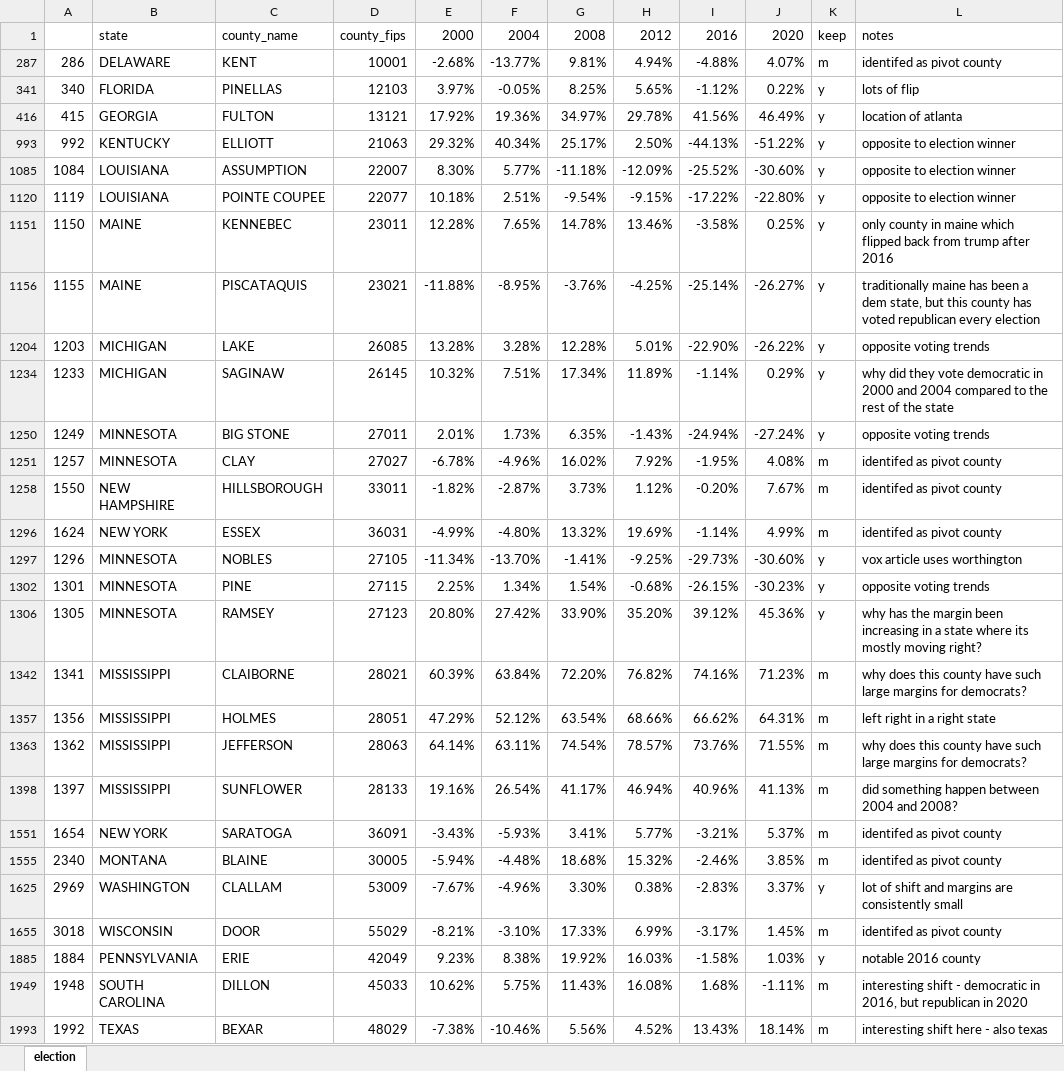
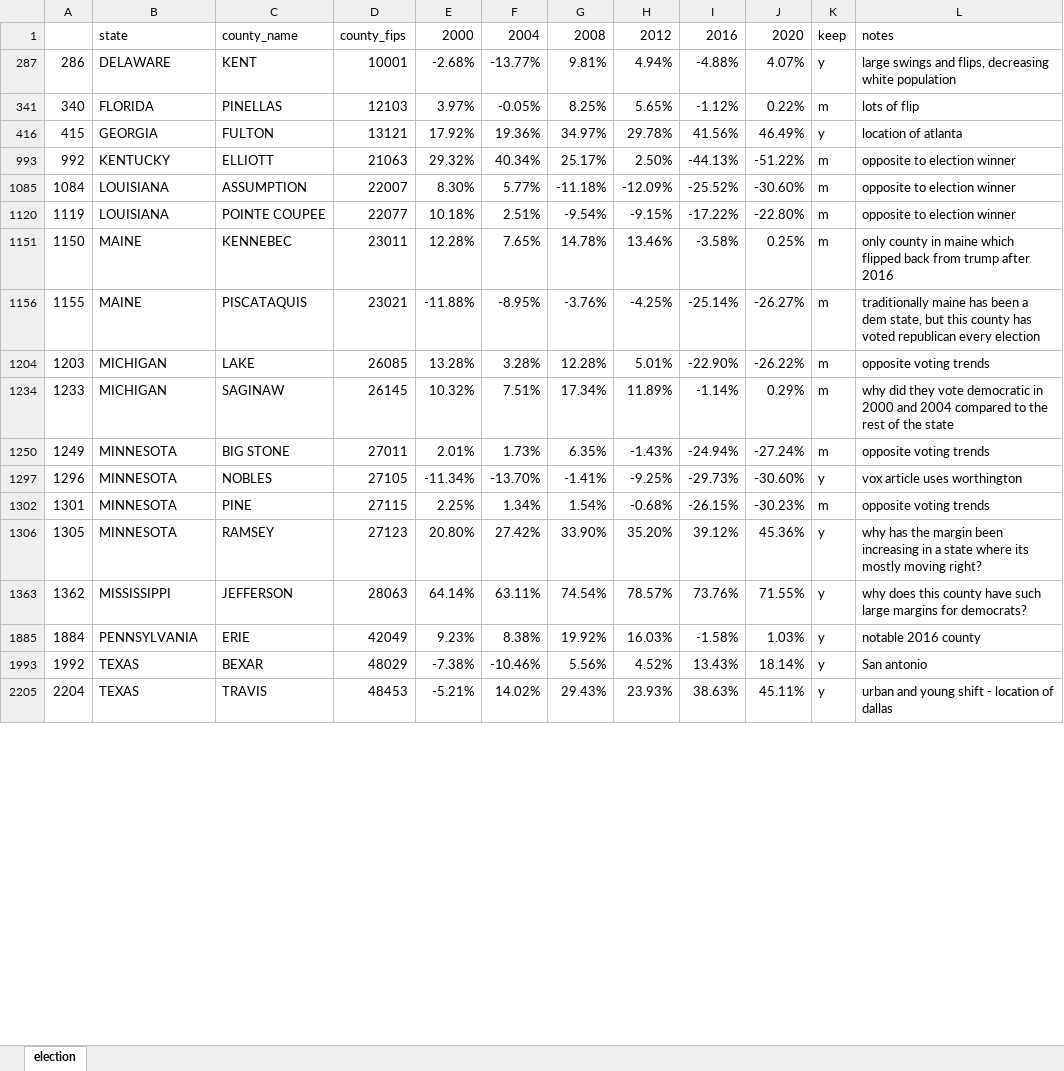
Before and after one commit to aywang71/county-case-study, an Excel workbook: data/final/election.xlsx, sheet election, drawn as a sheet; only a part is shown; the shorter side is filled out with more unchanged rows; values as stored, in another font and other column widths than the file's, no borders; conditional formats not drawn; removed rows and columns are numbered as before the commit, all else as after; the diff covers the shown part only; the diff names each change by its address in the sheet, - before the commit and + after, or states it on an @@ line.

Commit message:
selection update

```diff
--- a/data/final/election.xlsx (sheet election)
+++ b/data/final/election.xlsx (sheet election)
-K287: m
+K287: y
-L287: identifed as pivot county
+L287: large swings and flips, decreasing white population
-K341: y
+K341: m
-K993: y
+K993: m
-K1085: y
+K1085: m
-K1120: y
+K1120: m
-K1151: y
+K1151: m
-K1156: y
+K1156: m
-K1204: y
+K1204: m
-K1234: y
+K1234: m
-K1250: y
+K1250: m
-row 1251: 1257 | MINNESOTA | CLAY | 27027 | -6.78% | -4.96% | 16.02% | 7.92% | -1.95% | 4.08% | m | identifed as pivot county
-row 1258: 1550 | NEW HAMPSHIRE | HILLSBOROUGH | 33011 | -1.82% | -2.87% | 3.73% | 1.12% | -0.20% | 7.67% | m | identifed as pivot county
-row 1296: 1624 | NEW YORK | ESSEX | 36031 | -4.99% | -4.80% | 13.32% | 19.69% | -1.14% | 4.99% | m | identifed as pivot county
-K1302: y
+K1302: m
-row 1342: 1341 | MISSISSIPPI | CLAIBORNE | 28021 | 60.39% | 63.84% | 72.20% | 76.82% | 74.16% | 71.23% | m | why does this county have such large margins for democrats?
-row 1357: 1356 | MISSISSIPPI | HOLMES | 28051 | 47.29% | 52.12% | 63.54% | 68.66% | 66.62% | 64.31% | m | left right in a right state
-K1363: m
+K1363: y
-row 1398: 1397 | MISSISSIPPI | SUNFLOWER | 28133 | 19.16% | 26.54% | 41.17% | 46.94% | 40.96% | 41.13% | m | did something happen between 2004 and 2008?
-row 1551: 1654 | NEW YORK | SARATOGA | 36091 | -3.43% | -5.93% | 3.41% | 5.77% | -3.21% | 5.37% | m | identifed as pivot county
-row 1555: 2340 | MONTANA | BLAINE | 30005 | -5.94% | -4.48% | 18.68% | 15.32% | -2.46% | 3.85% | m | identifed as pivot county
-row 1625: 2969 | WASHINGTON | CLALLAM | 53009 | -7.67% | -4.96% | 3.30% | 0.38% | -2.83% | 3.37% | y | lot of shift and margins are consistently small
-row 1655: 3018 | WISCONSIN | DOOR | 55029 | -8.21% | -3.10% | 17.33% | 6.99% | -3.17% | 1.45% | m | identifed as pivot county
-row 1949: 1948 | SOUTH CAROLINA | DILLON | 45033 | 10.62% | 5.75% | 11.43% | 16.08% | 1.68% | -1.11% | m | interesting shift - democratic in 2016, but republican in 2020
-K1993: m
+K1993: y
-L1993: interesting shift here - also texas
+L1993: San antonio
```
Also changed, not shown: 3 added rows, 12 removed rows and 2 edited cells elsewhere in this sheet.
